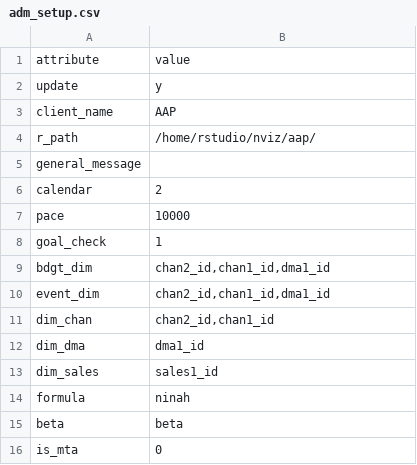
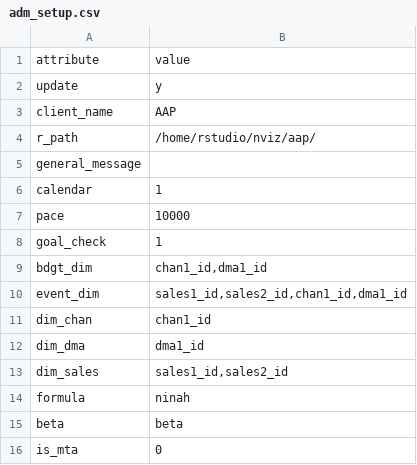
Before and after one commit to truesightconsulting/aap, a CSV file: admin/opt/admin/adm_setup.csv, drawn as a sheet.

```diff
--- a/admin/opt/admin/adm_setup.csv
+++ b/admin/opt/admin/adm_setup.csv
@@ -5,10 +5,10 @@ r_path,/home/rstudio/nviz/aap/
 general_message,
-calendar,2
+calendar,1
 pace,10000
 goal_check,1
-bdgt_dim,"chan2_id,chan1_id,dma1_id"
-event_dim,"chan2_id,chan1_id,dma1_id"
-dim_chan,"chan2_id,chan1_id"
+bdgt_dim,"chan1_id,dma1_id"
+event_dim,"sales1_id,sales2_id,chan1_id,dma1_id"
+dim_chan,chan1_id
 dim_dma,dma1_id
-dim_sales,sales1_id
+dim_sales,"sales1_id,sales2_id"
 formula,ninah
```
Also changed, not shown: admin/opt/admin/adm_modules.csv, admin/opt/admin/adm_output.csv, 11 other files.
